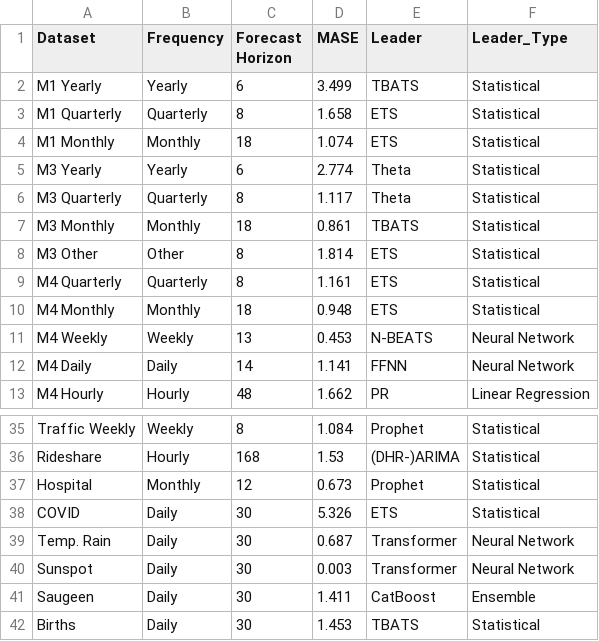
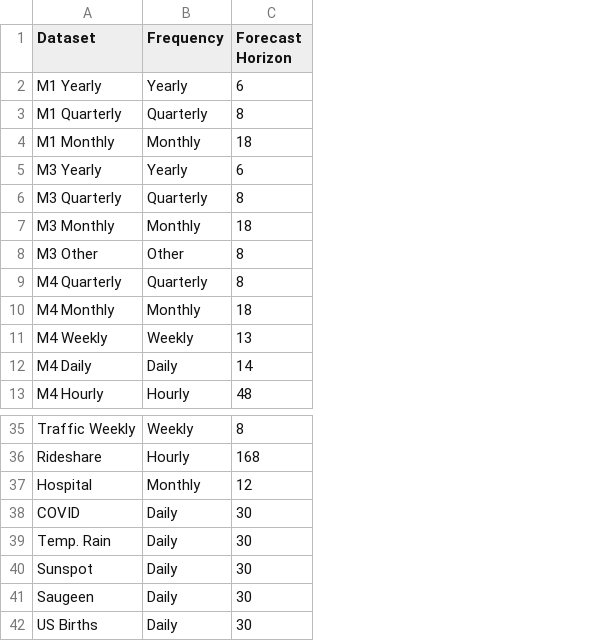
Before and after one commit to garethmd/f1-score, a CSV file: data/datasets.csv, drawn as a sheet; only a part is shown, gaps mark what is left out; the diff names each change by its address in the sheet, - before the commit and + after, or states it on an @@ line.

```diff
--- a/data/datasets.csv
+++ b/data/datasets.csv
-column D (MASE), rows 2-13: 3.499 | 1.658 | 1.074 | 2.774 | 1.117 | 0.861 | 1.814 | 1.161 | 0.948 | 0.453 | 1.141 | 1.662; rows 35-42: 1.084 | 1.53 | 0.673 | 5.326 | 0.687 | 0.003 | 1.411 | 1.453
-column E (Leader), rows 2-13: TBATS | ETS | ETS | Theta | Theta | TBATS | ETS | ETS | ETS | N-BEATS | FFNN | PR; rows 35-42: Prophet | (DHR-)ARIMA | Prophet | ETS | Transformer | Transformer | CatBoost | TBATS
-column F (Leader_Type), rows 2-13: Statistical | Statistical | Statistical | Statistical | Statistical | Statistical | Statistical | Statistical | Statistical | Neural Network | Neural Network | Linear Regression; rows 35-42: Statistical | Statistical | Statistical | Statistical | Neural Network | Neural Network | Ensemble | Statistical
-A42 (Dataset): Births
+A42 (Dataset): US Births
```
Also changed, not shown: data/models.csv, data/raw-monash-mase.csv, 10 other files.
